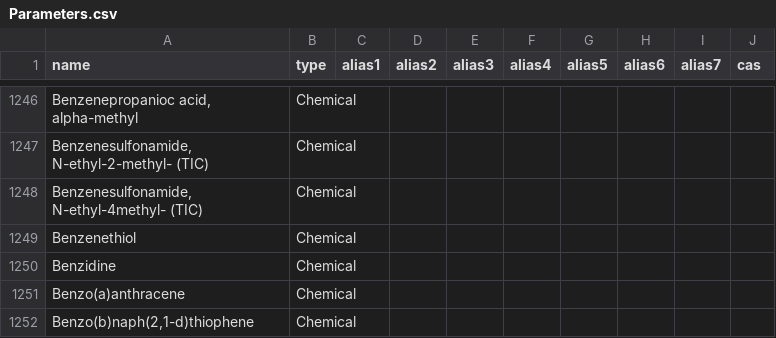
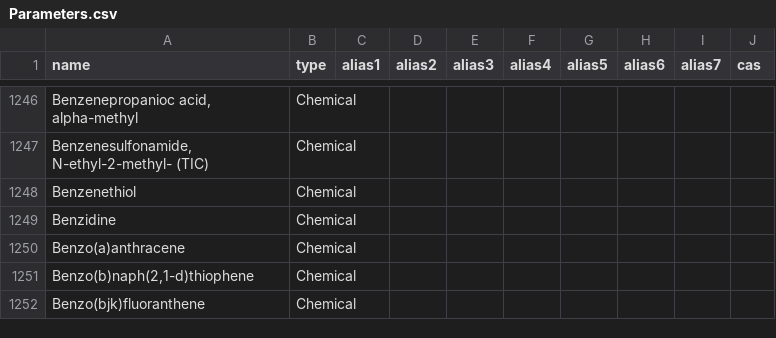
Before and after one commit to DEFRA/data-returns-data-exchange, a CSV file: src/main/resources/db/data/Parameters.csv, drawn as a sheet; only a part is shown, gaps mark what is left out; the shorter side is filled out with more unchanged rows; the diff names each change by its address in the sheet, - before the commit and + after, or states it on an @@ line.

Commit message:
Delete "Benzenesulfonamide, N-ethyl-4methyl- (TIC)" - typo duplicate. RP review

```diff
--- a/src/main/resources/db/data/Parameters.csv
+++ b/src/main/resources/db/data/Parameters.csv
-row 1248: Benzenesulfonamide, N-ethyl-4methyl- (TIC) | Chemical
```
